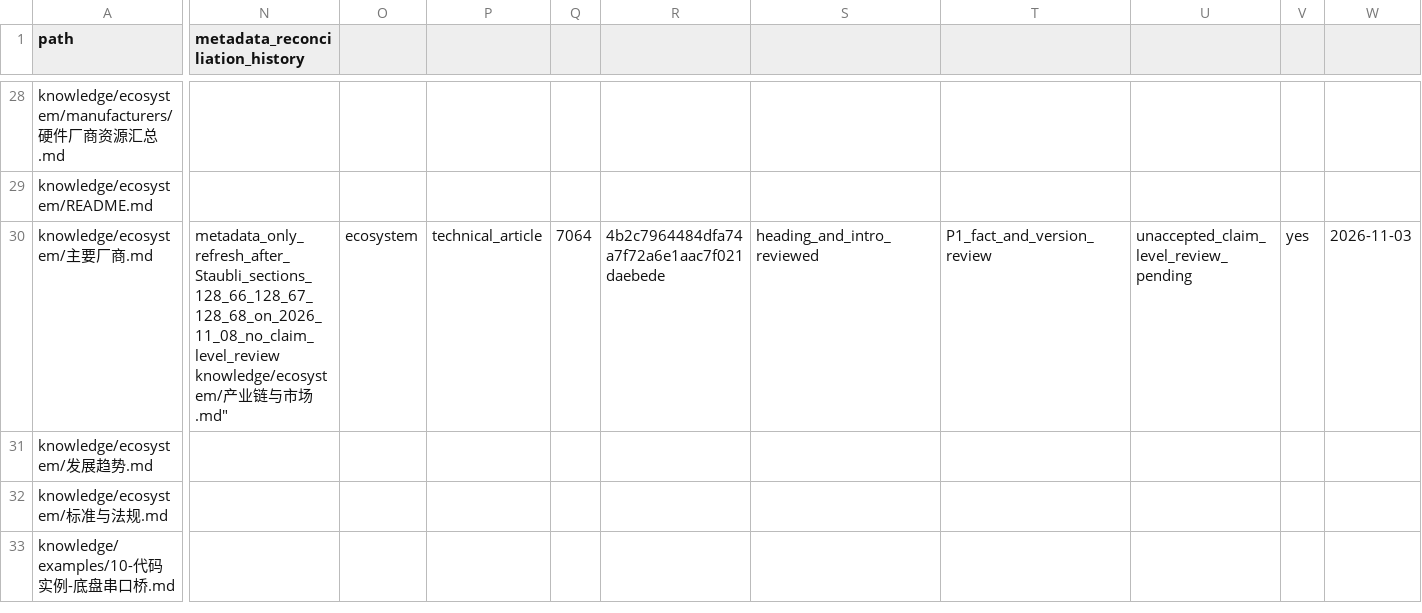
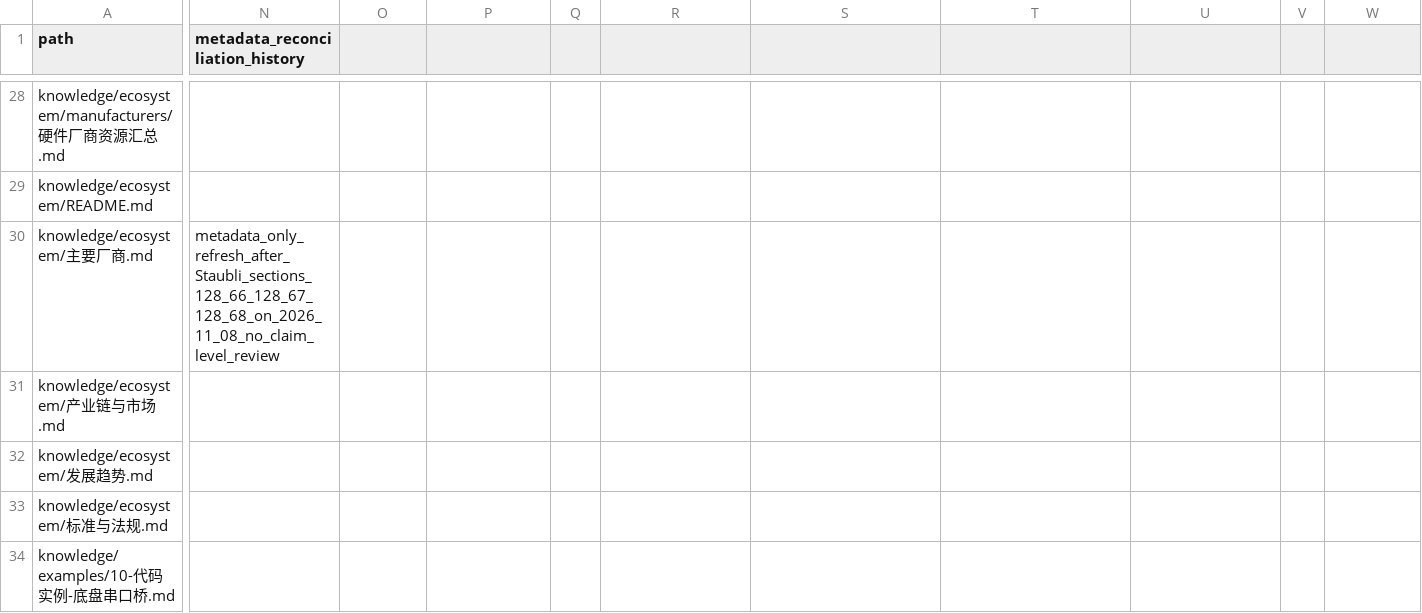
Before and after one commit to rexyll/robot_knowledgebasement, a CSV file: docs/audits/2026-11-03-knowledge-asset-inventory.csv, drawn as a sheet; only a part is shown, gaps mark what is left out; rows hold the shown columns only; ↵ is a line break in a cell; the diff covers the shown part only; the diff names each change by its address in the sheet, - before the commit and + after, or states it on an @@ line.

Commit message:
docs: repair CSV quoting in vendor inventory history

```diff
--- a/docs/audits/2026-11-03-knowledge-asset-inventory.csv
+++ b/docs/audits/2026-11-03-knowledge-asset-inventory.csv
-N30 (metadata_reconciliation_history): metadata_only_refresh_after_Staubli_sections_128_66_128_67_128_68_on_2026_11_08_no_claim_level_review ↵ knowledge/ecosystem/产业链与市场.md"
+N30 (metadata_reconciliation_history): metadata_only_refresh_after_Staubli_sections_128_66_128_67_128_68_on_2026_11_08_no_claim_level_review
-O30: ecosystem
+O30: (empty)
-P30: technical_article
+P30: (empty)
-Q30: 7064
+Q30: (empty)
-R30: 4b2c7964484dfa74a7f72a6e1aac7f021daebede
+R30: (empty)
-S30: heading_and_intro_reviewed
+S30: (empty)
-T30: P1_fact_and_version_review
+T30: (empty)
-U30: unaccepted_claim_level_review_pending
+U30: (empty)
-V30: yes
+V30: (empty)
-W30: 2026-11-03
+W30: (empty)
+row 31: knowledge/ecosystem/产业链与市场.md
```
Also changed, not shown: 3 edited cells elsewhere in this file.
